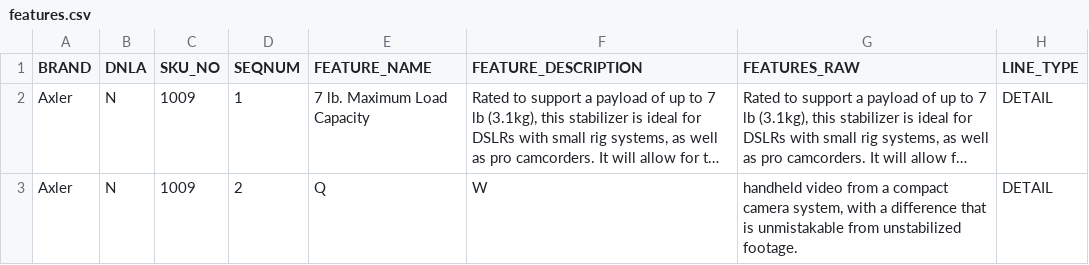
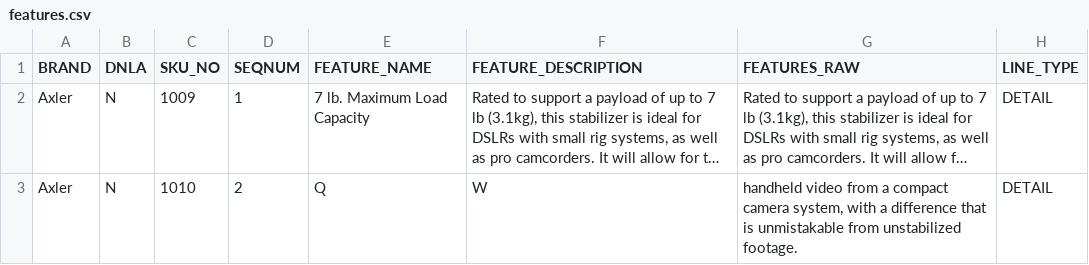
Before and after one commit to craigscs/mage, a CSV file: shell/import/features.csv, drawn as a sheet; long unchanged cells end in …; the diff names each change by its address in the sheet, - before the commit and + after, or states it on an @@ line.

Commit message:
Updates to importer

```diff
--- a/shell/import/features.csv
+++ b/shell/import/features.csv
-C3 (SKU_NO): 1009
+C3 (SKU_NO): 1010
```
Also changed, not shown: 39 other files.
